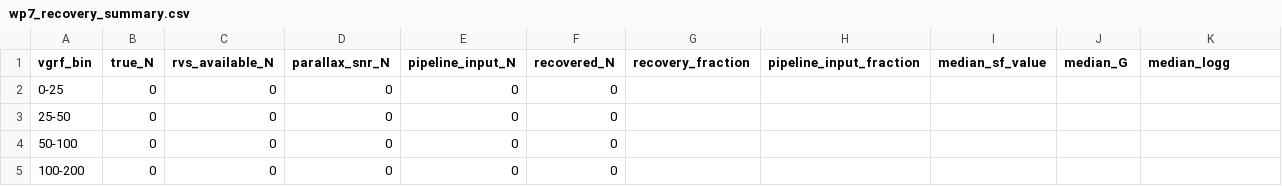
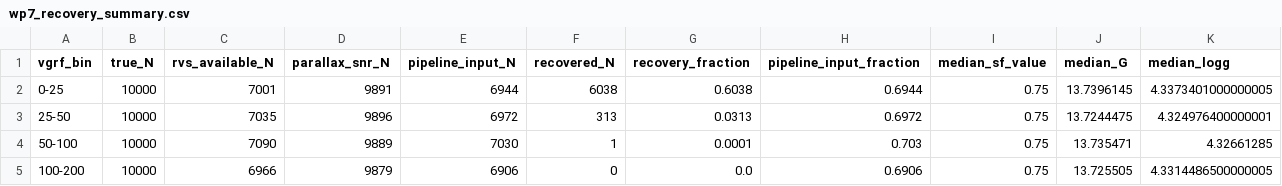
Before and after one commit to wodvik/gaia-slow-vgrf-catalogue, a CSV file: phase14/injection_recovery/wp7_recovery_summary.csv, drawn as a sheet.

```diff
--- a/phase14/injection_recovery/wp7_recovery_summary.csv
+++ b/phase14/injection_recovery/wp7_recovery_summary.csv
@@ -1,5 +1,5 @@
 vgrf_bin,true_N,rvs_available_N,parallax_snr_N,pipeline_input_N,recovered_N,recovery_fraction,pipeline_input_fraction,median_sf_value,median_G,median_logg
-0-25,0,0,0,0,0,,,,,
-25-50,0,0,0,0,0,,,,,
-50-100,0,0,0,0,0,,,,,
-100-200,0,0,0,0,0,,,,,
+0-25,10000,7001,9891,6944,6038,0.6038,0.6944,0.75,13.7396145,4.3373401000000005
+25-50,10000,7035,9896,6972,313,0.0313,0.6972,0.75,13.7244475,4.324976400000001
+50-100,10000,7090,9889,7030,1,0.0001,0.703,0.75,13.735471,4.32661285
+100-200,10000,6966,9879,6906,0,0.0,0.6906,0.75,13.725505,4.3314486500000005
```
Also changed, not shown: phase14/injection_recovery/wp7_recovery_heatmap_bins.csv, 24 other files.
